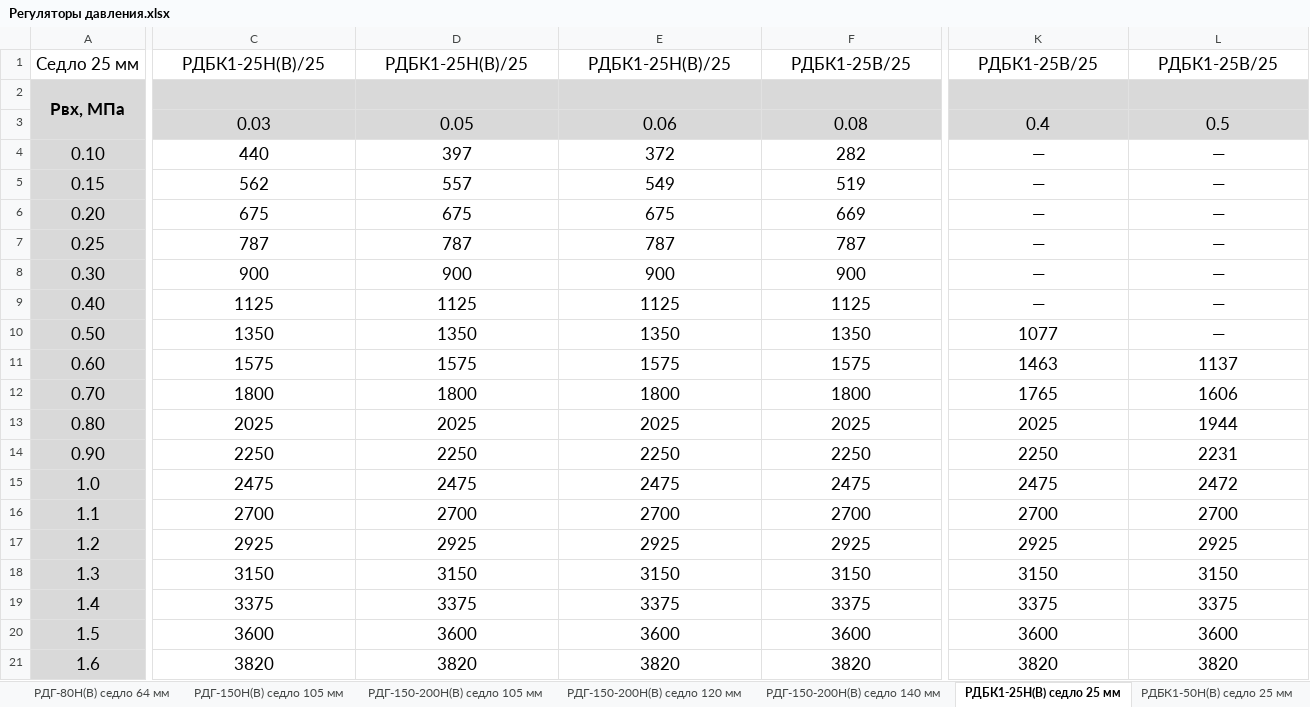
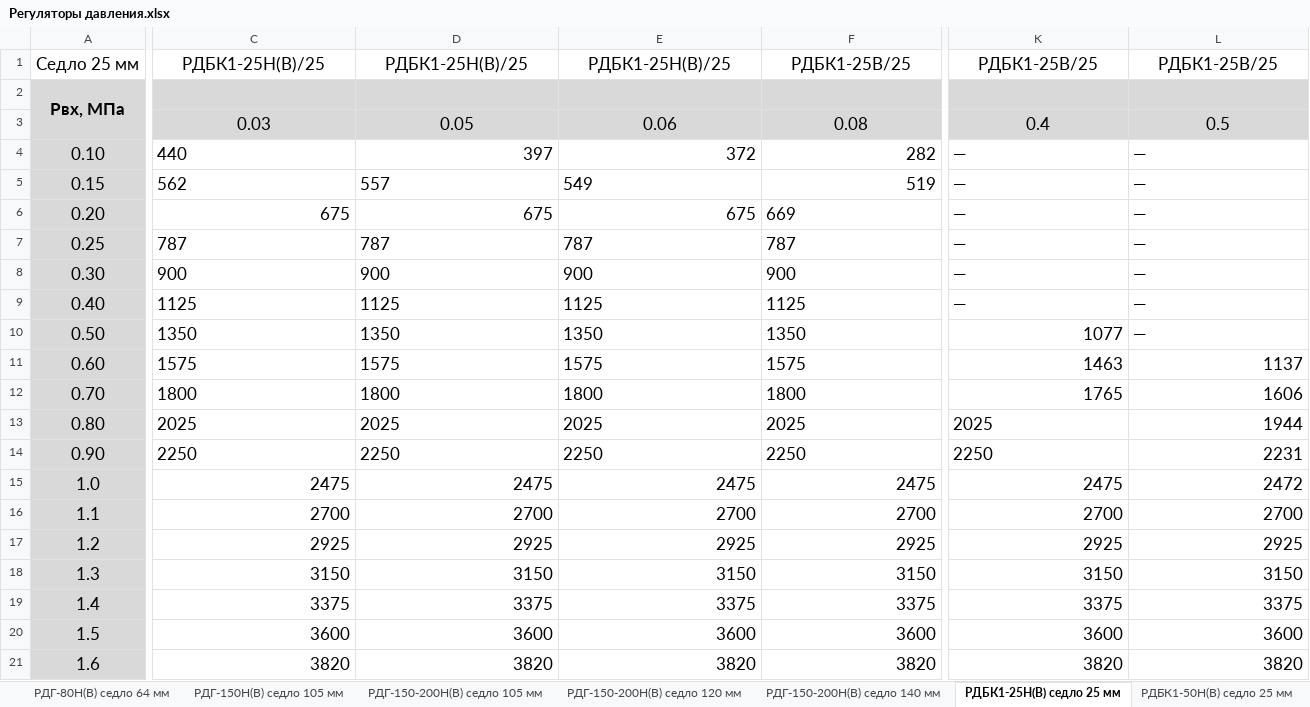
Before and after one commit to VladislavKiseliov/task_regulator_selection_program, an Excel workbook: Регуляторы давления.xlsx, sheet РДБК1-25Н(В) седло 25 мм, drawn as a sheet; only a part is shown, gaps mark what is left out; values as stored, in another font and other column widths than the file's, no borders; the diff covers the shown part only; the diff names each change by its address in the sheet, - before the commit and + after, or states it on an @@ line.

```diff
--- a/Регуляторы давления.xlsx (sheet РДБК1-25Н(В) седло 25 мм)
+++ b/Регуляторы давления.xlsx (sheet РДБК1-25Н(В) седло 25 мм)
-C4 alignment: center
+C4 alignment: left
-D4:F4 alignment: center
+D4:F4 alignment: right
-K4:L5 alignment: center
+K4:L5 alignment: left
-C5:E5 alignment: center
+C5:E5 alignment: left
-F5 alignment: center
+F5 alignment: right
-C6:E6 alignment: center
+C6:E6 alignment: right
-F6:L6 alignment: center
+F6:L6 alignment: left
-C7:L7 alignment: center
+C7:L7 alignment: left
-C8:F8 alignment: center
+C8:F8 alignment: left
-K8:L8 alignment: center
+K8:L8 alignment: left
-C9:F9 alignment: center
+C9:F9 alignment: left
-K9:L9 alignment: center
+K9:L9 alignment: left
-C10:F10 alignment: center
+C10:F10 alignment: left
-K10 alignment: center
+K10 alignment: right
-L10 alignment: center
+L10 alignment: left
-C11:F12 alignment: center
+C11:F12 alignment: left
-K11:L11 alignment: center
+K11:L11 alignment: right
-K12:L12 alignment: center
+K12:L12 alignment: right
-C13:K14 alignment: center
+C13:K14 alignment: left
-L13:L14 alignment: center
+L13:L14 alignment: right
-C15:L21 alignment: center
+C15:L21 alignment: right
```
Also changed, not shown: cell formats elsewhere in this sheet, 4 other files.
